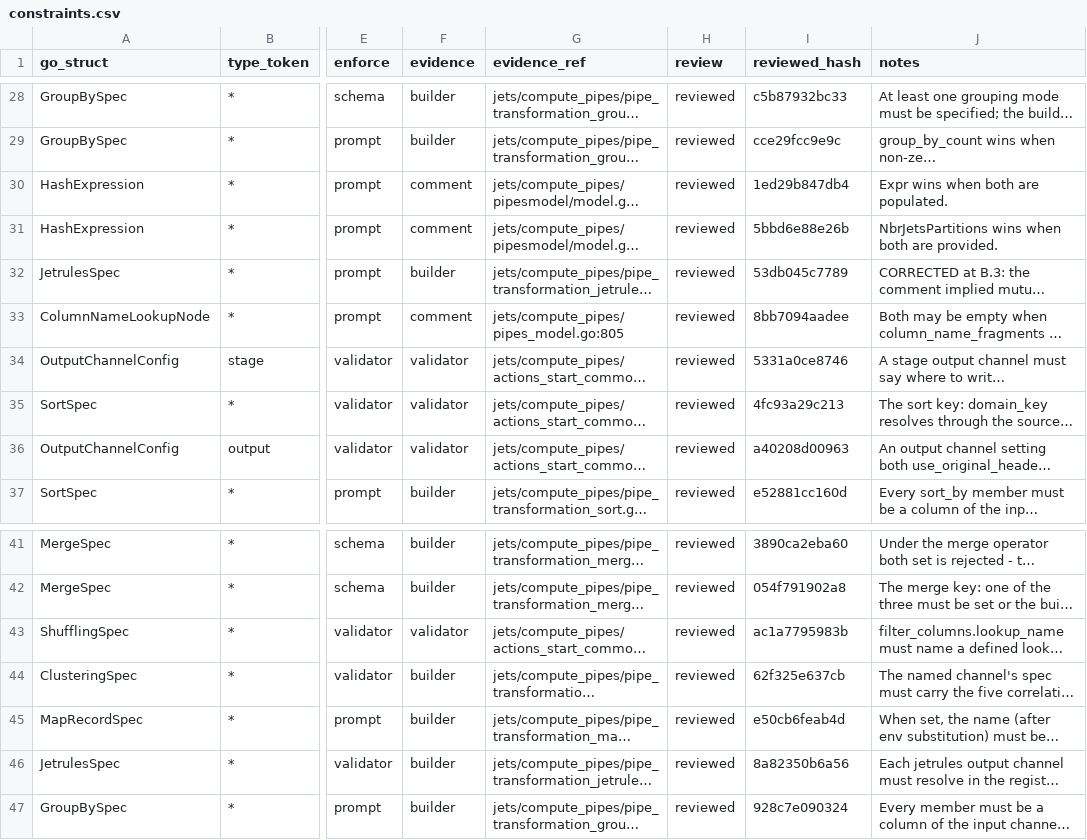
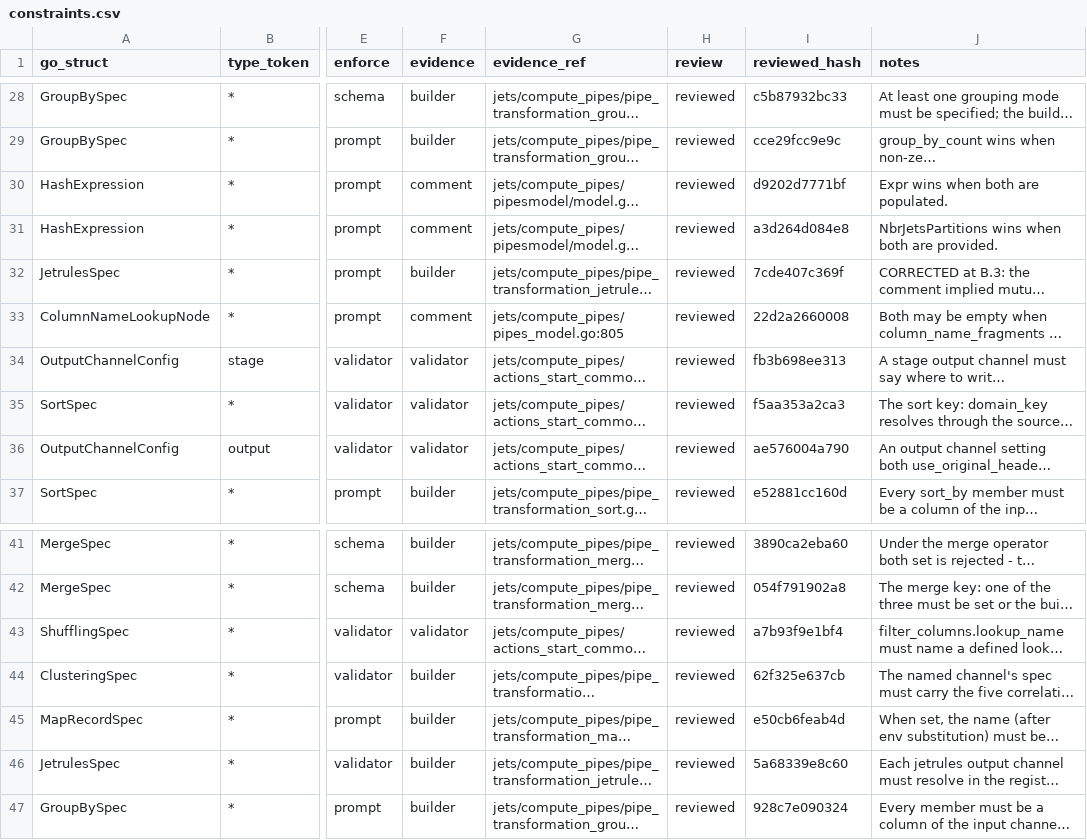
Before and after one commit to artisoft-io/jetstore, a CSV file: tools/cpipes_contract/matrix/constraints.csv, drawn as a sheet; only a part is shown, gaps mark what is left out; long unchanged cells end in …; the diff covers the shown part only; the diff names each change by its address in the sheet, - before the commit and + after, or states it on an @@ line.

```diff
--- a/tools/cpipes_contract/matrix/constraints.csv
+++ b/tools/cpipes_contract/matrix/constraints.csv
-I30 (reviewed_hash): 1ed29b847db4
+I30 (reviewed_hash): d9202d7771bf
-I31 (reviewed_hash): 5bbd6e88e26b
+I31 (reviewed_hash): a3d264d084e8
-I32 (reviewed_hash): 53db045c7789
+I32 (reviewed_hash): 7cde407c369f
-I33 (reviewed_hash): 8bb7094aadee
+I33 (reviewed_hash): 22d2a2660008
-I34 (reviewed_hash): 5331a0ce8746
+I34 (reviewed_hash): fb3b698ee313
-I35 (reviewed_hash): 4fc93a29c213
+I35 (reviewed_hash): f5aa353a2ca3
-I36 (reviewed_hash): a40208d00963
+I36 (reviewed_hash): ae576004a790
-I43 (reviewed_hash): ac1a7795983b
+I43 (reviewed_hash): a7b93f9e1bf4
-I46 (reviewed_hash): 8a82350b6a56
+I46 (reviewed_hash): 5a68339e8c60
```
Also changed, not shown: 19 edited cells elsewhere in this file, tools/cpipes_contract/matrix/fields.csv.
